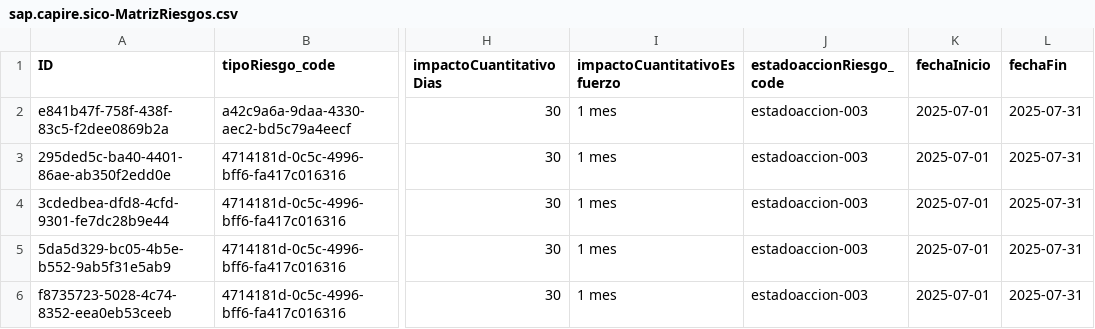
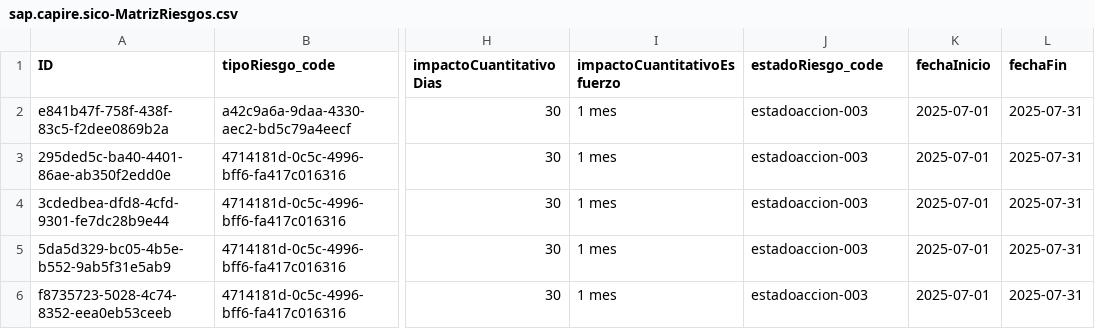
Before and after one commit to Customer-Office-SAP/SICO, a CSV file: db/data/sap.capire.sico-MatrizRiesgos.csv, drawn as a sheet; only a part is shown, gaps mark what is left out; the diff names each change by its address in the sheet, - before the commit and + after, or states it on an @@ line.

```diff
--- a/db/data/sap.capire.sico-MatrizRiesgos.csv
+++ b/db/data/sap.capire.sico-MatrizRiesgos.csv
-J1: estadoaccionRiesgo_code
+J1: estadoRiesgo_code
```
Also changed, not shown: db/data/sap.capire.sico-NPS.csv, db/data/sap.capire.sico-PilarCO.csv, 1 other file.
